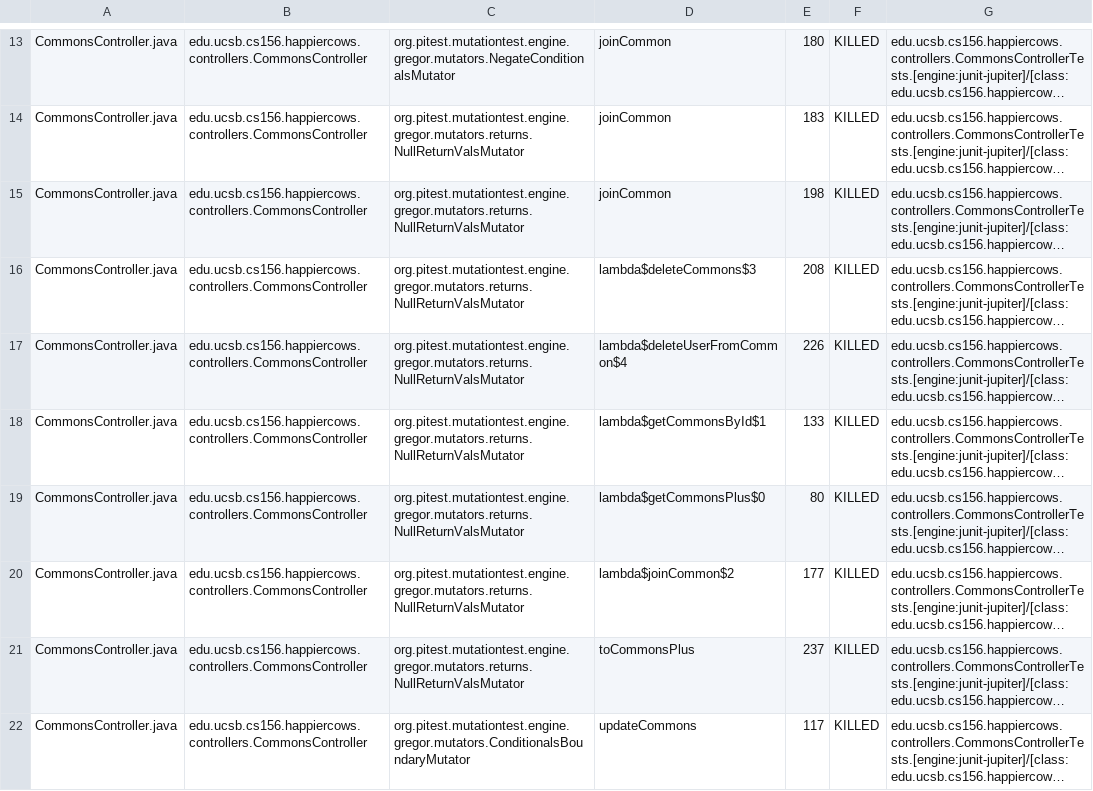
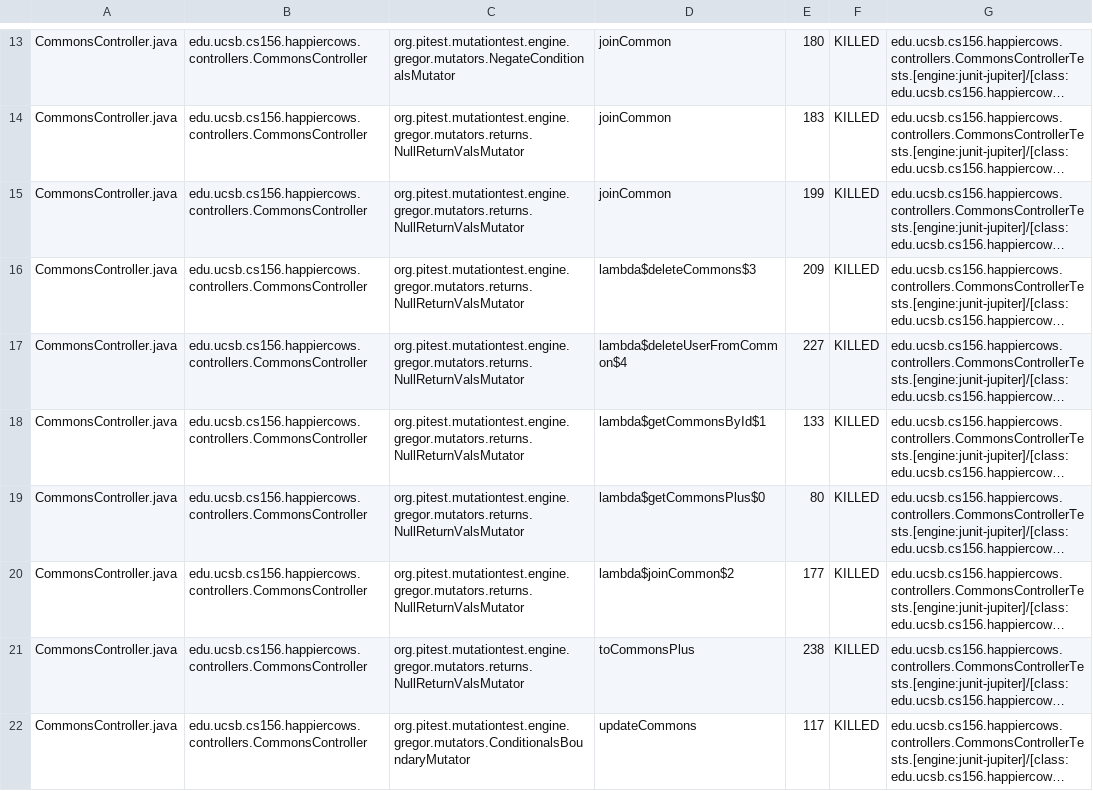
Before and after one commit to ucsb-cs156-s23/proj-happycows-s23-6pm-2, a CSV file: pitest/mutations.csv, drawn as a sheet; only a part is shown, gaps mark what is left out; long unchanged cells end in …; the diff covers the shown part only; the diff names each change by its address in the sheet, - before the commit and + after, or states it on an @@ line.

```diff
--- a/pitest/mutations.csv
+++ b/pitest/mutations.csv
-E15: 198
+E15: 199
-E16: 208
+E16: 209
-E17: 226
+E17: 227
-E21: 237
+E21: 238
```
Also changed, not shown: 4 added rows, 4 removed rows and 52 edited cells elsewhere in this file, 24 other files.
